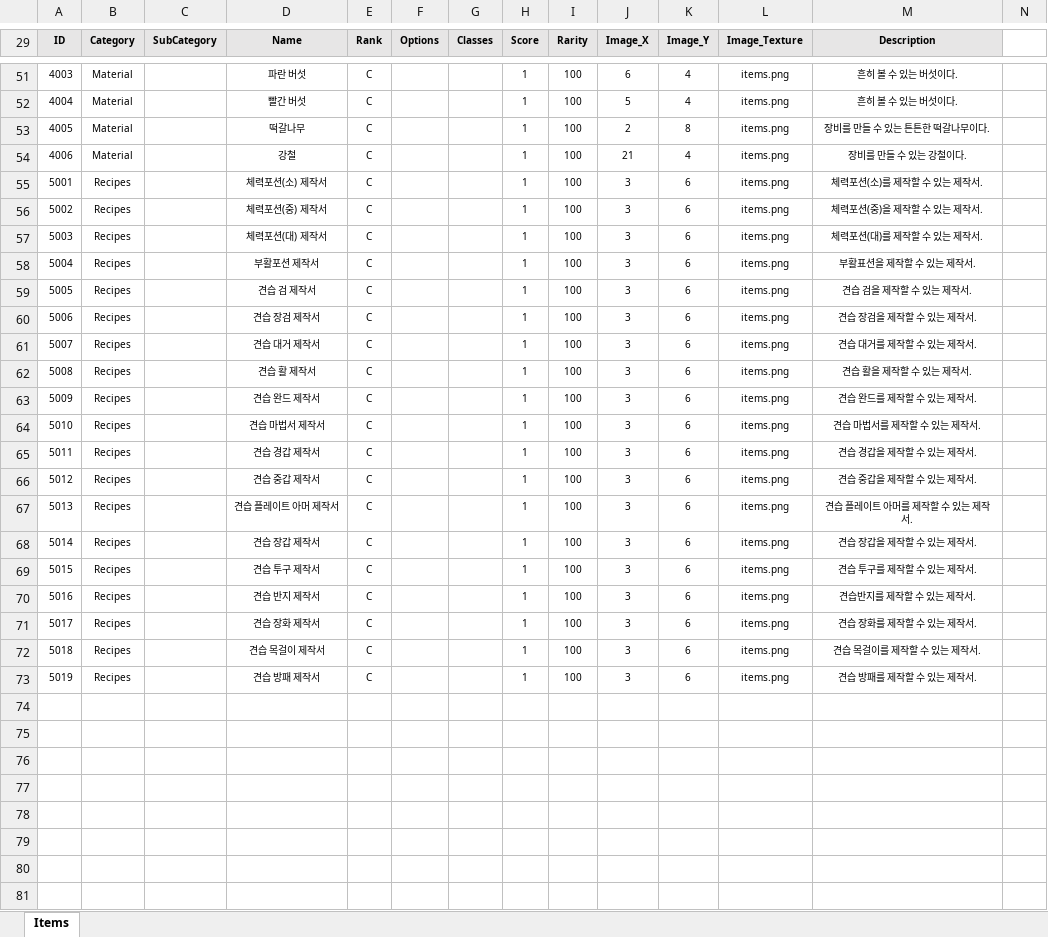
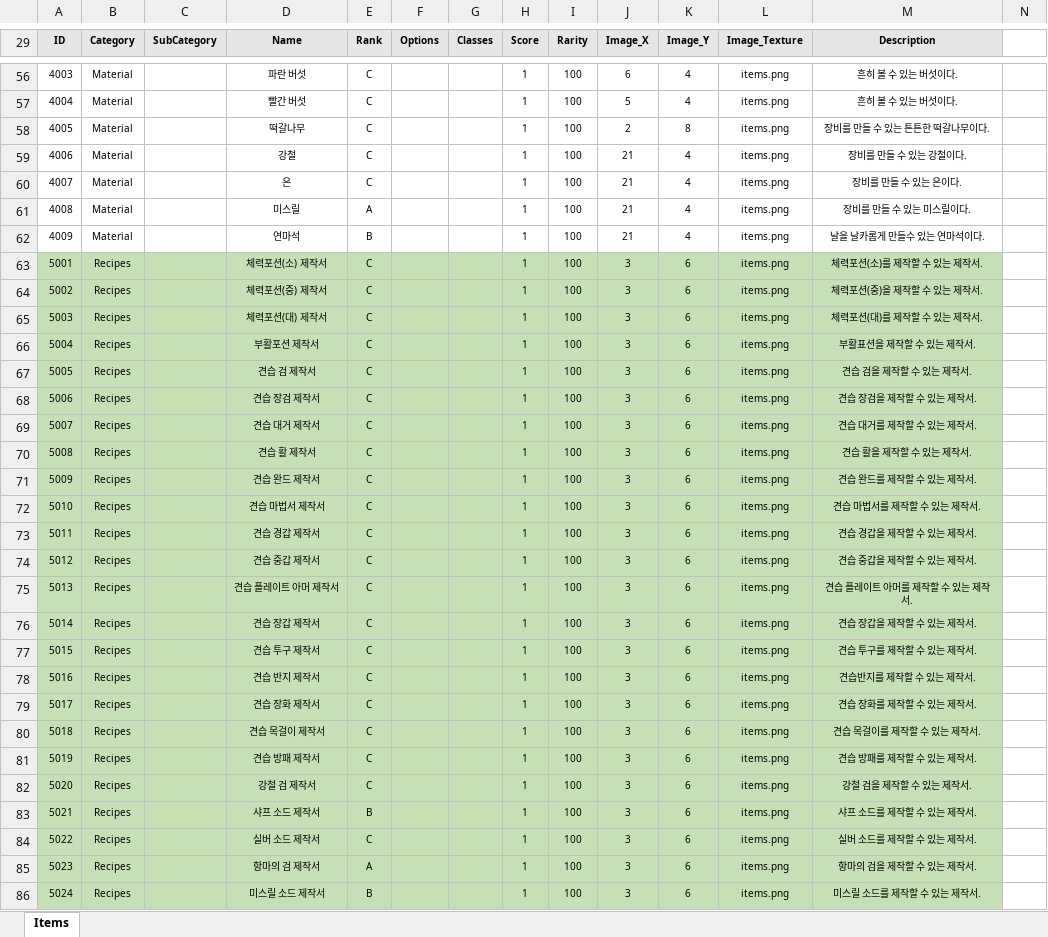
Before and after one commit to miso1209/projectB_withP, an Excel workbook: data/items.xlsm, sheet Items, drawn as a sheet; only a part is shown, gaps mark what is left out; values as stored, in another font and other column widths than the file's, no borders; charts and pictures not drawn; addresses are those after the commit; rows hold the shown columns only; the diff covers the shown part only; the diff names each change by its address in the sheet, - before the commit and + after, or states it on an @@ line.

```diff
--- a/data/items.xlsm (sheet Items)
+++ b/data/items.xlsm (sheet Items)
+row 60: 4007 | Material |  | 은 | C |  |  | 1 | 100 | 21 | 4 | items.png | 장비를 만들 수 있는 은이다.
+row 61: 4008 | Material |  | 미스릴 | A |  |  | 1 | 100 | 21 | 4 | items.png | 장비를 만들 수 있는 미스릴이다.
+row 62: 4009 | Material |  | 연마석 | B |  |  | 1 | 100 | 21 | 4 | items.png | 날을 날카롭게 만들수 있는 연마석이다.
-A63:M81 fill: none
+A63:M81 fill: #C5E0B4
+row 82: 5020 | Recipes |  | 강철 검 제작서 | C |  |  | 1 | 100 | 3 | 6 | items.png | 강철 검을 제작할 수 있는 제작서.
+row 83: 5021 | Recipes |  | 샤프 소드 제작서 | B |  |  | 1 | 100 | 3 | 6 | items.png | 샤프 소드를 제작할 수 있는 제작서.
+row 84: 5022 | Recipes |  | 실버 소드 제작서 | C |  |  | 1 | 100 | 3 | 6 | items.png | 실버 소드를 제작할 수 있는 제작서.
+row 85: 5023 | Recipes |  | 항마의 검 제작서 | A |  |  | 1 | 100 | 3 | 6 | items.png | 항마의 검을 제작할 수 있는 제작서.
+row 86: 5024 | Recipes |  | 미스릴 소드 제작서 | B |  |  | 1 | 100 | 3 | 6 | items.png | 미스릴 소드를 제작할 수 있는 제작서.
```
Also changed, not shown: 5 added rows, 3 edited cells and cell formats elsewhere in this sheet, charts or pictures, data/recipes.xlsm, 2 other files.
